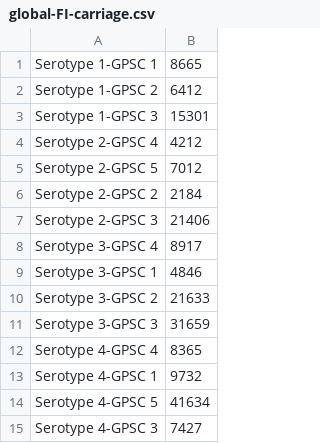
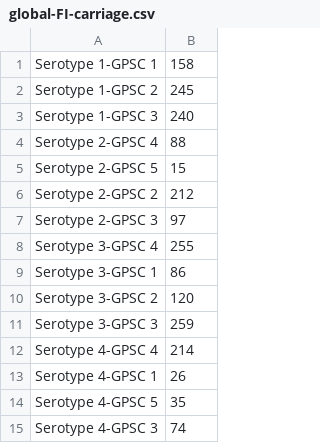
Before and after one commit to sanger-bentley-group/gps-visualiser, a CSV file: front-end/data/global-FI-carriage.csv, drawn as a sheet.

```diff
--- a/front-end/data/global-FI-carriage.csv
+++ b/front-end/data/global-FI-carriage.csv
@@ -1,15 +1,15 @@
-Serotype 1-GPSC 1,8665
-Serotype 1-GPSC 2,6412
-Serotype 1-GPSC 3,15301
-Serotype 2-GPSC 4,4212
-Serotype 2-GPSC 5,7012
-Serotype 2-GPSC 2,2184
-Serotype 2-GPSC 3,21406
-Serotype 3-GPSC 4,8917
-Serotype 3-GPSC 1,4846
-Serotype 3-GPSC 2,21633
-Serotype 3-GPSC 3,31659
-Serotype 4-GPSC 4,8365
-Serotype 4-GPSC 1,9732
-Serotype 4-GPSC 5,41634
-Serotype 4-GPSC 3,7427
+Serotype 1-GPSC 1,158
+Serotype 1-GPSC 2,245
+Serotype 1-GPSC 3,240
+Serotype 2-GPSC 4,88
+Serotype 2-GPSC 5,15
+Serotype 2-GPSC 2,212
+Serotype 2-GPSC 3,97
+Serotype 3-GPSC 4,255
+Serotype 3-GPSC 1,86
+Serotype 3-GPSC 2,120
+Serotype 3-GPSC 3,259
+Serotype 4-GPSC 4,214
+Serotype 4-GPSC 1,26
+Serotype 4-GPSC 5,35
+Serotype 4-GPSC 3,74
```
Also changed, not shown: front-end/data/global-CN-disease.csv, front-end/data/global-FI-disease.csv, 24 other files.
